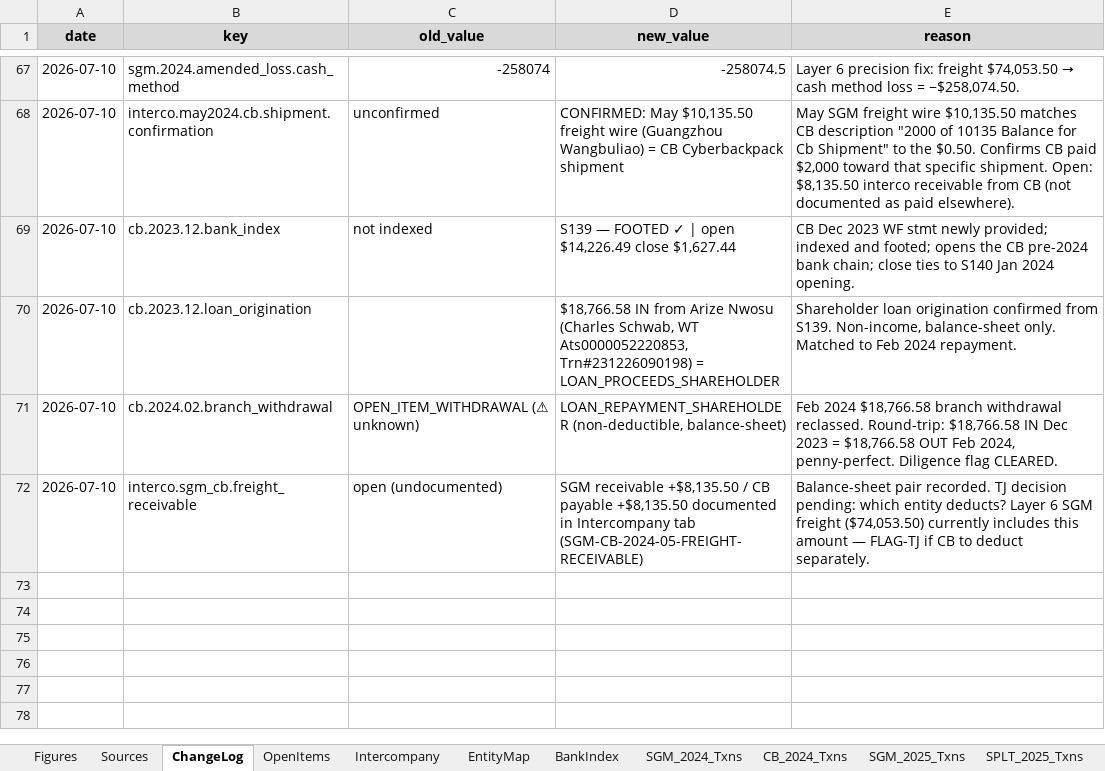
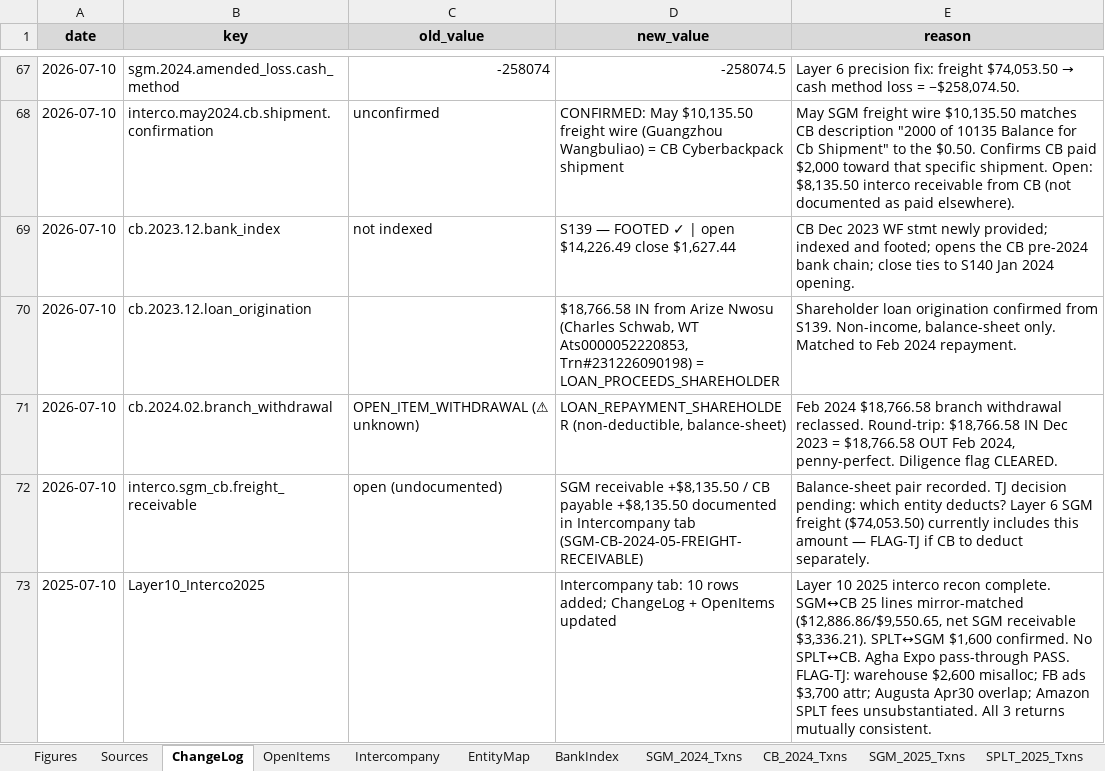
Before and after one commit to ArizeNwosu/StoneSupplyCo, an Excel workbook: Downloads/Splitflask-Financials/ledger.xlsx, sheet ChangeLog, drawn as a sheet; only a part is shown, gaps mark what is left out; values as stored, in another font and other column widths than the file's, no borders; the diff names each change by its address in the sheet, - before the commit and + after, or states it on an @@ line.

Commit message:
Layer 10 — 2025 Intercompany Reconciliation (SGM↔SPLT↔CB)
All three 2025 entities classified + footed. Interco tab: 10 new rows.

Results:
- Amazon nominee $224,789.09 — VERIFIED not cash-duplicated; PASS
- SGM↔CB 25 lines mirror-matched: SGM out $12,886.86 / CB out $9,550.65; net SGM receivable $3,336.21; PASS
- SPLT↔SGM $1,600 confirmed (Jul $1,300 + Nov $300); PASS
- No SPLT↔CB direct flows; PASS
- Agha Expo $8,000 pass-through — deduction correct on CB only; PASS
- Amazon fees follow nominee income to SPLT (not SGM); unsubstantiated — blocking open item

FLAG-TJ (4 items added to OpenItems):
- Warehouse $2,600 misalloc: SGM deducts full $12,500; CB's $2,600 portion should shift to CB
- FB ads $3,700 gap: CB→SGM labeled "Facebook Ads"; neither entity deducting; owner attribution needed
- Augusta Rule Apr 30 overlap: SGM + CB both claim same date; verify different meeting occasions
- Amazon SPLT fees unsubstantiated: ~$127,794 gap; requires Seller Central 2025 settlement report

All three 2025 returns mutually consistent. No dollar deducted twice. No transfer counted as income.

```diff
--- a/Downloads/Splitflask-Financials/ledger.xlsx (sheet ChangeLog)
+++ b/Downloads/Splitflask-Financials/ledger.xlsx (sheet ChangeLog)
+row 73: 2025-07-10 | Layer10_Interco2025 |  | Intercompany tab: 10 rows added; ChangeLog + OpenItems updated | Layer 10 2025 interco recon complete. SGM↔CB 25 lines mirror-matched ($12,886.86/$9,550.65, net SGM receivable $3,336.21). SPLT↔SGM $1,600 confirmed. No SPLT↔CB. Agha Expo pass-through PASS. FLAG-TJ: warehouse $2,600 misalloc; FB ads $3,700 attr; Augusta Apr30 overlap; Amazon SPLT fees unsubstantiated. All 3 returns mutually consistent.
```
Also changed, not shown: sheet Intercompany, sheet OpenItems.
